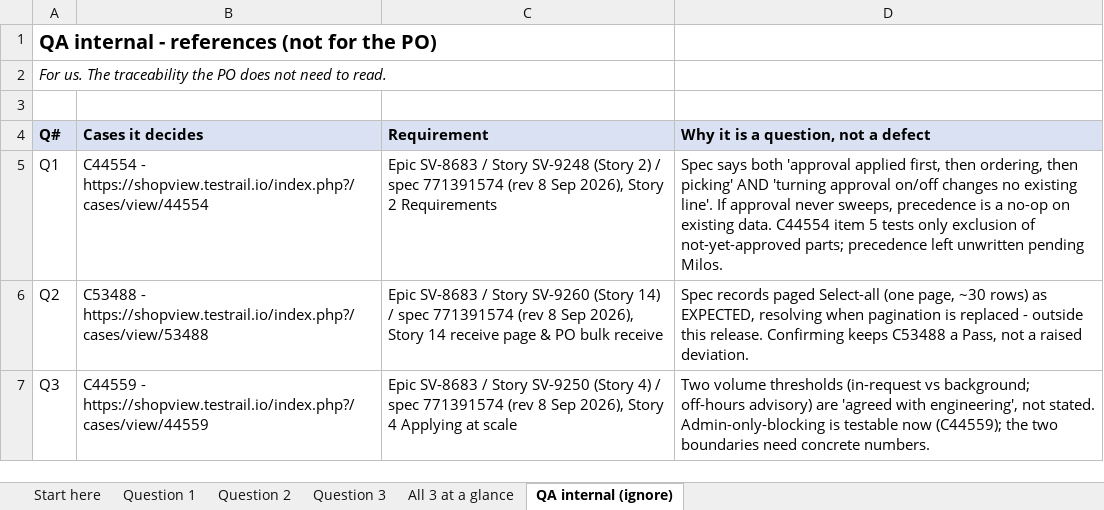
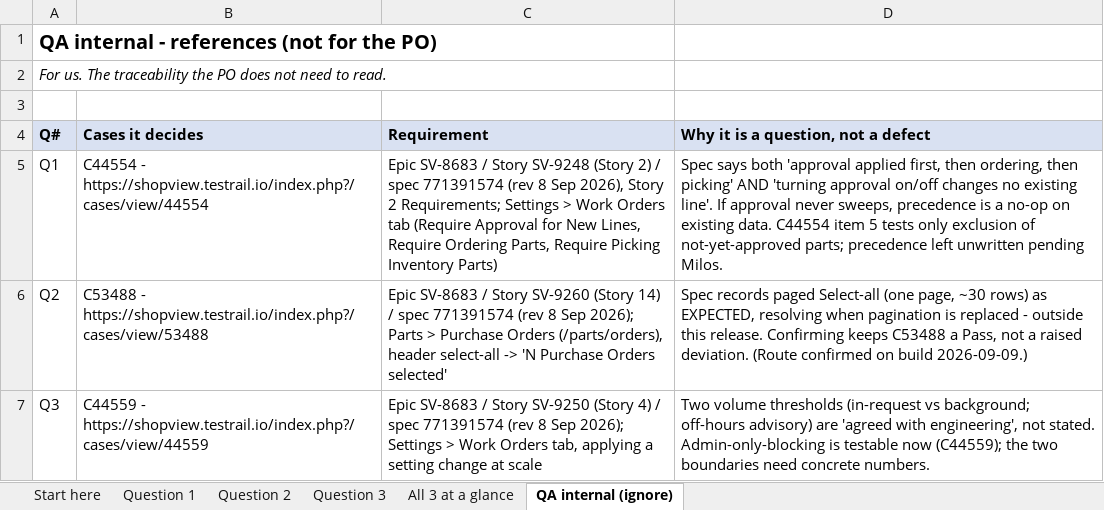
Before and after one commit to bilalmuzamil-sketch/Manual-test-Cases, an Excel workbook: build/simple-flow-v2/questions-2026-09-09/Simple Flow V2 - Questions for Milos Vasic.xlsx, sheet QA internal (ignore), drawn as a sheet; values as stored, in another font and other column widths than the file's, no borders; the diff names each change by its address in the sheet, - before the commit and + after, or states it on an @@ line.

```diff
--- a/build/simple-flow-v2/questions-2026-09-09/Simple Flow V2 - Questions for Milos Vasic.xlsx (sheet QA internal (ignore))
+++ b/build/simple-flow-v2/questions-2026-09-09/Simple Flow V2 - Questions for Milos Vasic.xlsx (sheet QA internal (ignore))
-C5 (Requirement): …Story 2 Requirements
+C5 (Requirement): …Story 2 Requirements; Settings > Work Orders tab (Require Approval for New Lines, Require Ordering Parts, Require Picking Inventory Parts)
-C6 (Requirement): …8 Sep 2026), Story 14 receive page & PO bulk receive
+C6 (Requirement): …8 Sep 2026); Parts > Purchase Orders (/parts/orders), header select-all -> 'N Purchase Orders selected'
-D6: …raised deviation.
+D6: …raised deviation. (Route confirmed on build 2026-09-09.)
-C7 (Requirement): …8 Sep 2026), Story 4 Applying at scale
+C7 (Requirement): …8 Sep 2026); Settings > Work Orders tab, applying a setting change at scale
```
Also changed, not shown: sheet Question 2, sheet Question 3, sheet Question 1, sheet All 3 at a glance, sheet Start here, 1 other file.
